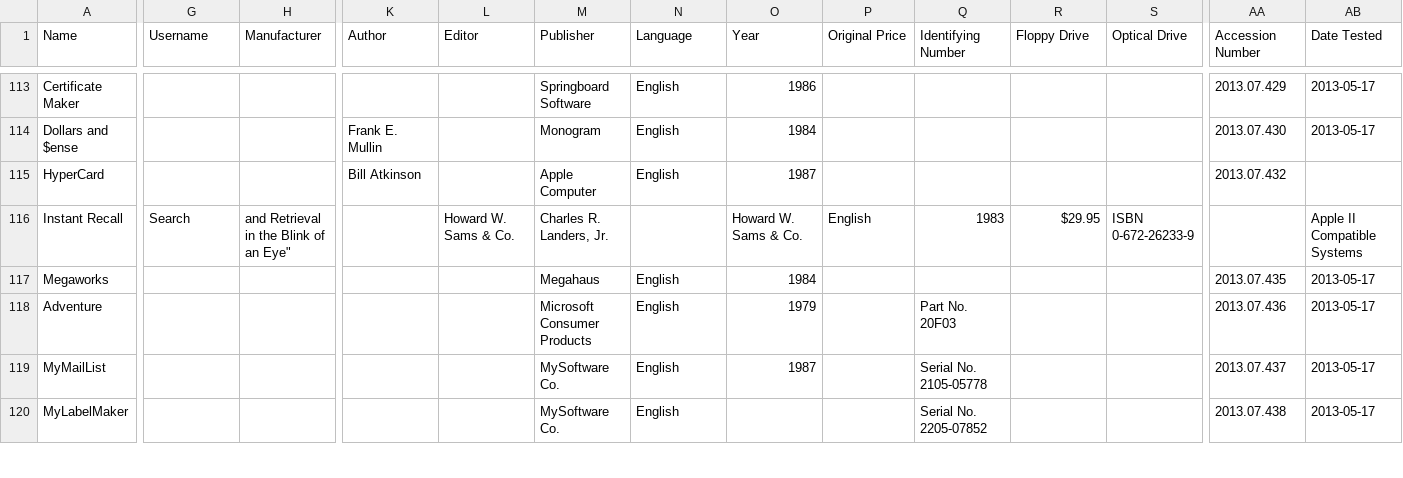
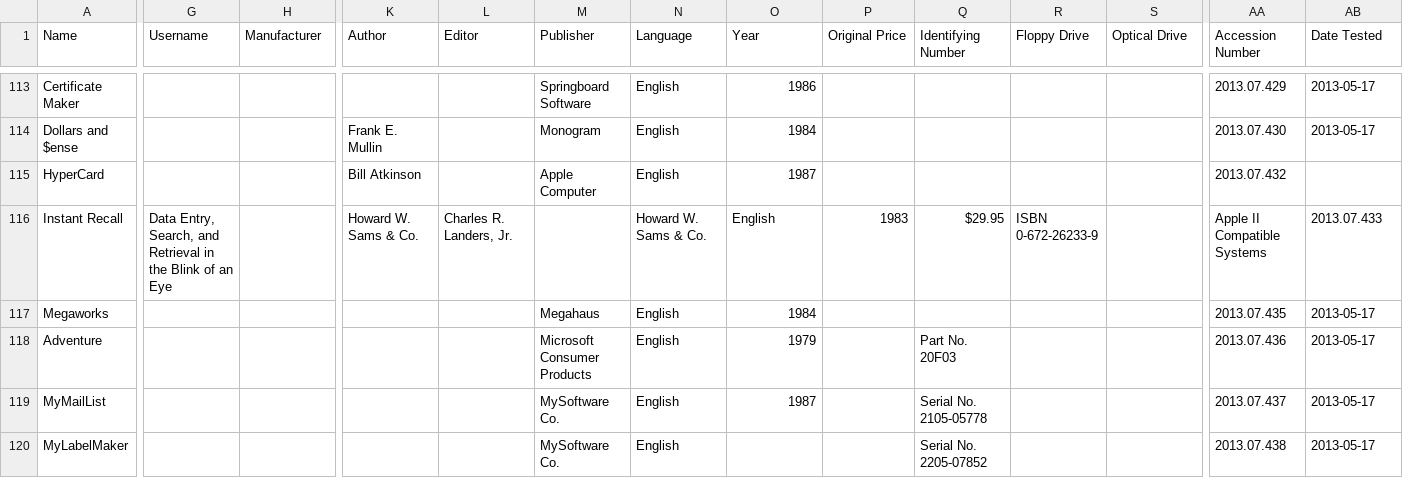
Before and after one commit to MediaArchaeologyLab/catalogue, a CSV file: Software.csv, drawn as a sheet; only a part is shown, gaps mark what is left out; the diff covers the shown part only; the diff names each change by its address in the sheet, - before the commit and + after, or states it on an @@ line.

Commit message:
Update Software.csv

```diff
--- a/Software.csv
+++ b/Software.csv
-G116 (Username): Search
+G116 (Username): Data Entry, Search, and Retrieval in the Blink of an Eye
-H116 (Manufacturer): and Retrieval in the Blink of an Eye"
+H116 (Manufacturer): (empty)
-K116 (Author): (empty)
+K116 (Author): Howard W. Sams & Co.
-L116 (Editor): Howard W. Sams & Co.
+L116 (Editor): Charles R. Landers, Jr.
-M116 (Publisher): Charles R. Landers, Jr.
+M116 (Publisher): (empty)
-N116 (Language): (empty)
+N116 (Language): Howard W. Sams & Co.
-O116 (Year): Howard W. Sams & Co.
+O116 (Year): English
-P116 (Original Price): English
+P116 (Original Price): 1983
-Q116 (Identifying Number): 1983
+Q116 (Identifying Number): $29.95
-R116 (Floppy Drive): $29.95
+R116 (Floppy Drive): ISBN 0-672-26233-9
-S116 (Optical Drive): ISBN 0-672-26233-9
+S116 (Optical Drive): (empty)
-AA116 (Accession Number): (empty)
+AA116 (Accession Number): Apple II Compatible Systems
-AB116 (Date Tested): Apple II Compatible Systems
+AB116 (Date Tested): 2013.07.433
```
Also changed, not shown: 2 edited cells elsewhere in this file.
